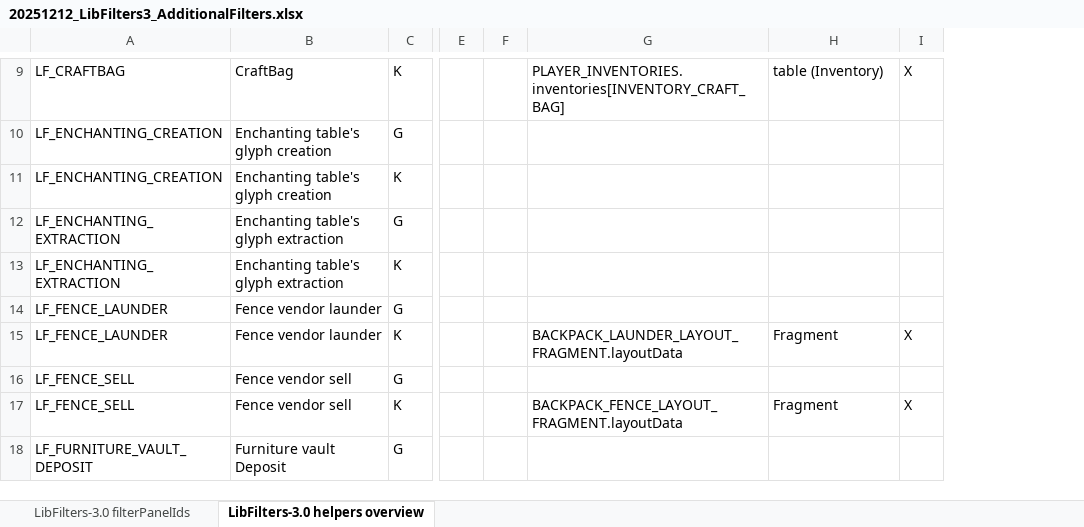
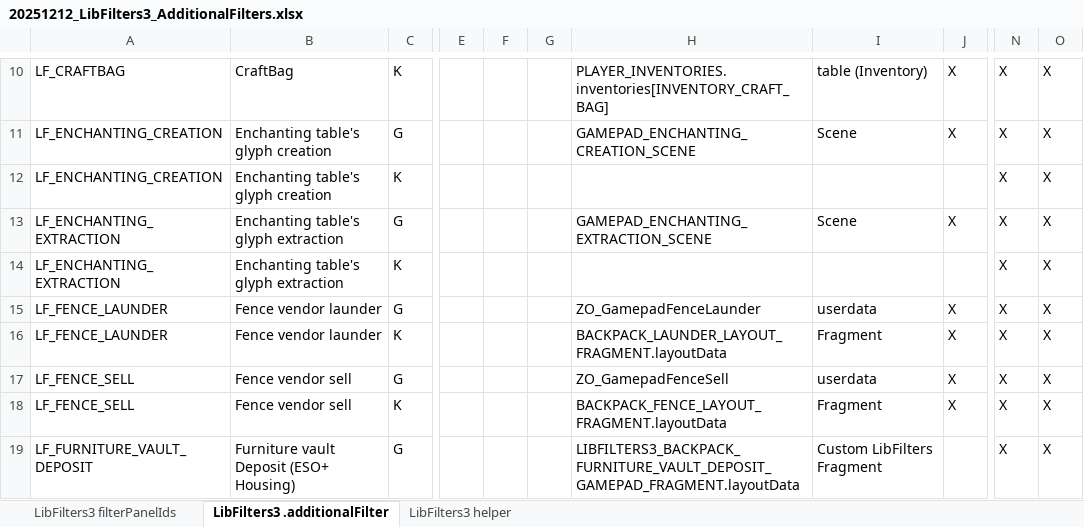
Before and after one commit to Baertram/LibFilters-3.0, an Excel workbook: 20251212_LibFilters3_AdditionalFilters.xlsx, sheet LibFilters3 .additionalFilter, drawn as a sheet; only a part is shown, gaps mark what is left out; values as stored, in another font and other column widths than the file's, no cell formats; addresses are those after the commit; the diff covers the shown part only; the diff names each change by its address in the sheet, - before the commit and + after, or states it on an @@ line.

Commit message:
Added new LibFilters helper and filterPanelId overview excel for developers

```diff
--- a/20251212_LibFilters3_AdditionalFilters.xlsx (sheet LibFilters3 .additionalFilter)
+++ b/20251212_LibFilters3_AdditionalFilters.xlsx (sheet LibFilters3 .additionalFilter)
-sheet tab: LibFilters-3.0 filterPanelIds
+sheet tab: LibFilters3 filterPanelIds
-sheet tab: LibFilters-3.0 helpers overview
+sheet tab: LibFilters3 .additionalFilter
+sheet tab: LibFilters3 helper
+column F, empty
+column N, rows 10-19: all X
+column O, rows 10-19: all X
-H11: (empty)
+H11: GAMEPAD_ENCHANTING_CREATION_SCENE
-I11: (empty)
+I11: Scene
-J11: (empty)
+J11: X
-H13: (empty)
+H13: GAMEPAD_ENCHANTING_EXTRACTION_SCENE
-I13: (empty)
+I13: Scene
-J13: (empty)
+J13: X
-H15: (empty)
+H15: ZO_GamepadFenceLaunder
-I15: (empty)
+I15: userdata
-J15: (empty)
+J15: X
-H17: (empty)
+H17: ZO_GamepadFenceSell
-I17: (empty)
+I17: userdata
-J17: (empty)
+J17: X
-B19: Furniture vault Deposit
+B19: Furniture vault Deposit (ESO+ Housing)
-H19: (empty)
+H19: LIBFILTERS3_BACKPACK_FURNITURE_VAULT_DEPOSIT_GAMEPAD_FRAGMENT.layoutData
-I19: (empty)
+I19: Custom LibFilters Fragment
```
Also changed, not shown: 2 added rows, 1 removed row and 122 edited cells elsewhere in this sheet, sheet LibFilters3 filterPanelIds, cell formats, formulas that keep their value.
